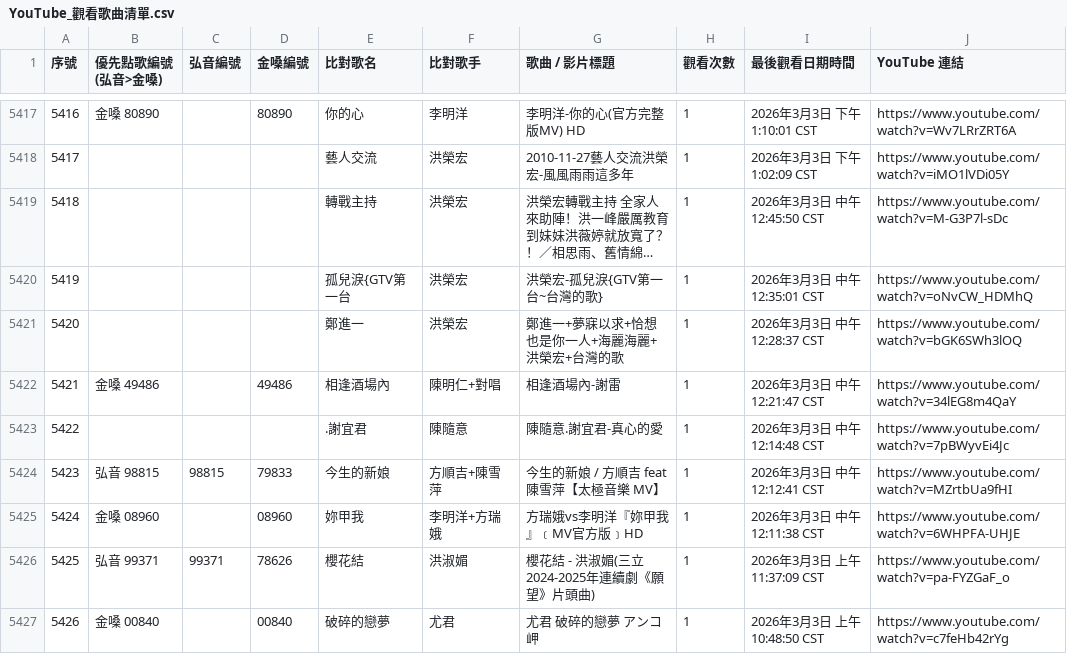
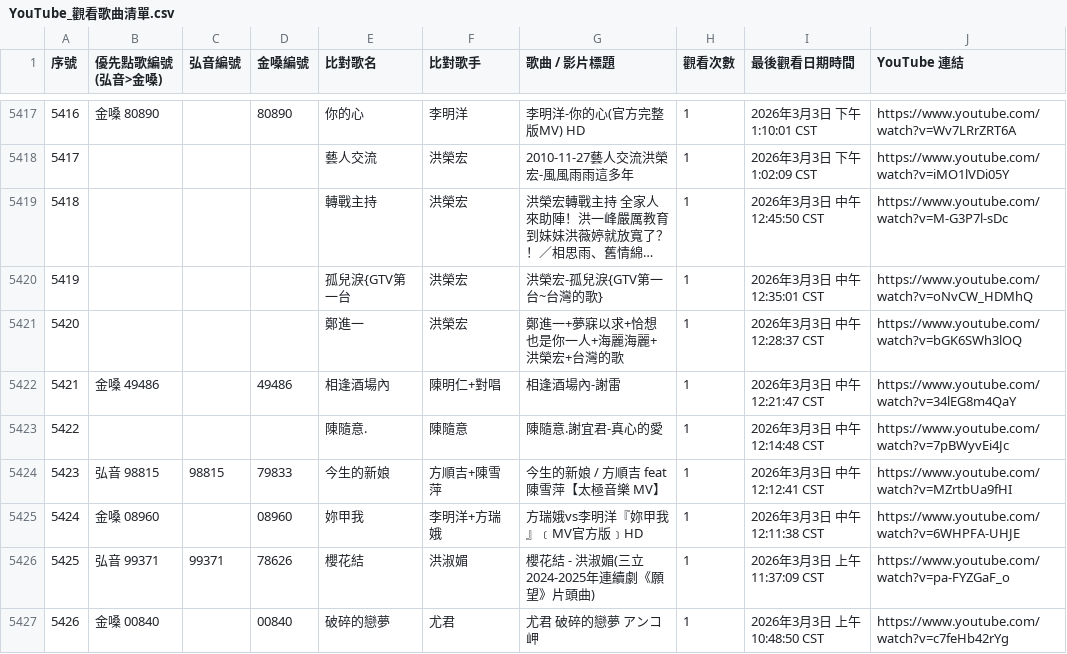
Before and after one commit to dayiteatw-cell/youtube-song-list, a CSV file: YouTube_觀看歌曲清單.csv, drawn as a sheet; only a part is shown, gaps mark what is left out; long unchanged cells end in ….

```diff
--- a/YouTube_觀看歌曲清單.csv
+++ b/YouTube_觀看歌曲清單.csv
@@ -5424,3 +5424,3 @@
 5421,金嗓 49486,,49486,相逢酒場內,陳明仁+對唱,相逢酒場內-謝雷,1,2026年3月3日 中午12:21:47 CST,https://www.youtube.com/watch?v=34lEG8m4QaY
-5422,,,,.謝宜君,陳隨意,陳隨意.謝宜君-真心的愛,1,2026年3月3日 中午12:14:48 CST,https://www.youtube.com/watch?v=7pBWyvEi4Jc
+5422,,,,陳隨意.,陳隨意,陳隨意.謝宜君-真心的愛,1,2026年3月3日 中午12:14:48 CST,https://www.youtube.com/watch?v=7pBWyvEi4Jc
 5423,弘音 98815,98815,79833,今生的新娘,方順吉+陳雪萍,今生的新娘 / 方順吉 feat 陳雪萍【太極音樂 MV】,1,2026年3月3日 中午12:12:41 CST,https://www.youtube.com/watch?v=MZrtbUa9fHI
```
Also changed, not shown: 3 other files.
